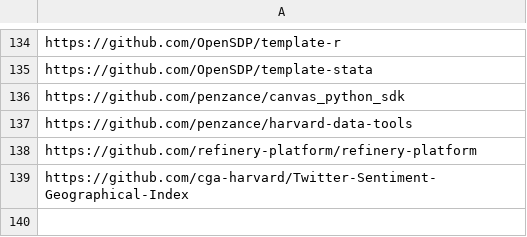
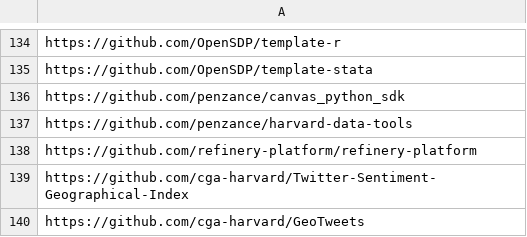
Before and after one commit to IQSS/open-source-at-harvard, a TSV file: github.tsv, drawn as a sheet; only a part is shown, gaps mark what is left out; the diff names each change by its address in the sheet, - before the commit and + after, or states it on an @@ line.

Commit message:
Update github.tsv

```diff
--- a/github.tsv
+++ b/github.tsv
+row 140: https://github.com/cga-harvard/GeoTweets
```
